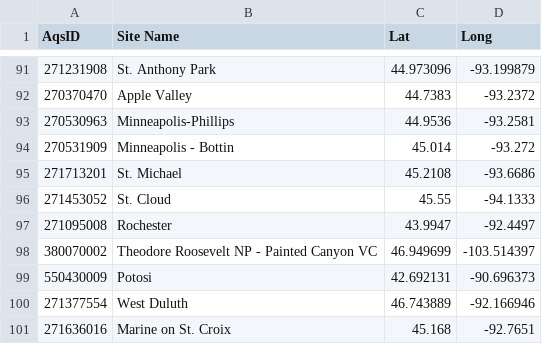
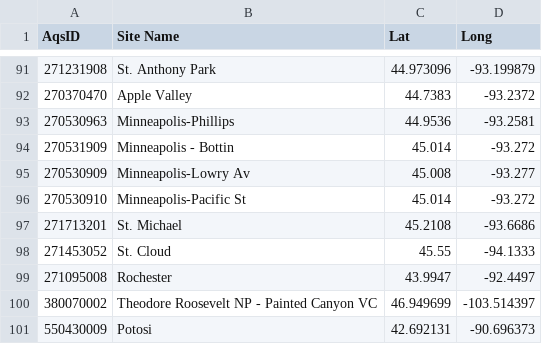
Before and after one commit to dKvale/aqi-watch, a CSV file: data-raw/locations.csv, drawn as a sheet; only a part is shown, gaps mark what is left out; the shorter side is filled out with more unchanged rows; the diff names each change by its address in the sheet, - before the commit and + after, or states it on an @@ line.

Commit message:
Add Minneap- Lowry and Pacific

```diff
--- a/data-raw/locations.csv
+++ b/data-raw/locations.csv
+row 95: 270530909 | Minneapolis-Lowry Av | 45.008 | -93.277
+row 96: 270530910 | Minneapolis-Pacific St | 45.014 | -93.272
```
